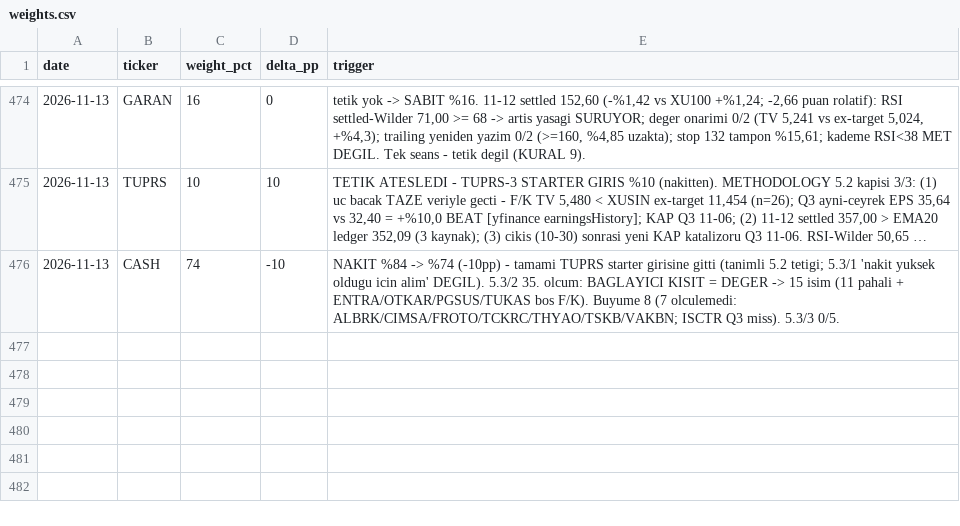
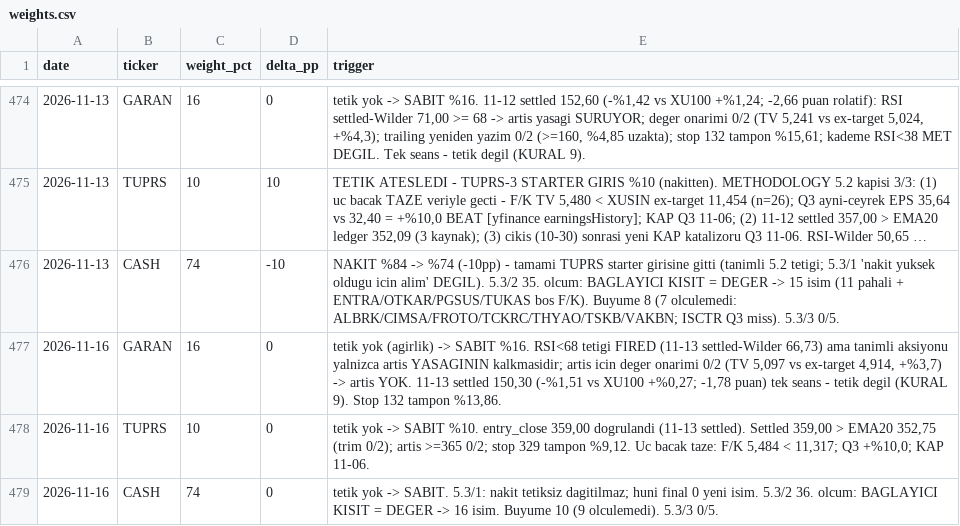
Before and after one commit to mehmedalipazar/finance-agent, a CSV file: data/weights.csv, drawn as a sheet; only a part is shown, gaps mark what is left out; long unchanged cells end in …; the diff names each change by its address in the sheet, - before the commit and + after, or states it on an @@ line.

```diff
--- a/data/weights.csv
+++ b/data/weights.csv
+row 477: 2026-11-16 | GARAN | 16 | 0 | tetik yok (agirlik) -> SABIT %16. RSI<68 tetigi FIRED (11-13 settled-Wilder 66,73) ama tanimli aksiyonu yalnizca artis YASAGININ kalkmasidir; artis icin deger onarimi 0/2 (TV 5,097 vs ex-target 4,914, +%3,7) -> artis YOK. 11-13 settled 150,30 (-%1,51 vs XU100 +%0,27; -1,78 puan) tek seans - tetik degil (KURAL 9). Stop 132 tampon %13,86.
+row 478: 2026-11-16 | TUPRS | 10 | 0 | tetik yok -> SABIT %10. entry_close 359,00 dogrulandi (11-13 settled). Settled 359,00 > EMA20 352,75 (trim 0/2); artis >=365 0/2; stop 329 tampon %9,12. Uc bacak taze: F/K 5,484 < 11,317; Q3 +%10,0; KAP 11-06.
+row 479: 2026-11-16 | CASH | 74 | 0 | tetik yok -> SABIT. 5.3/1: nakit tetiksiz dagitilmaz; huni final 0 yeni isim. 5.3/2 36. olcum: BAGLAYICI KISIT = DEGER -> 16 isim. Buyume 10 (9 olculemedi). 5.3/3 0/5.
```
Also changed, not shown: data/positions.csv, data/prices.csv, 2 other files.
